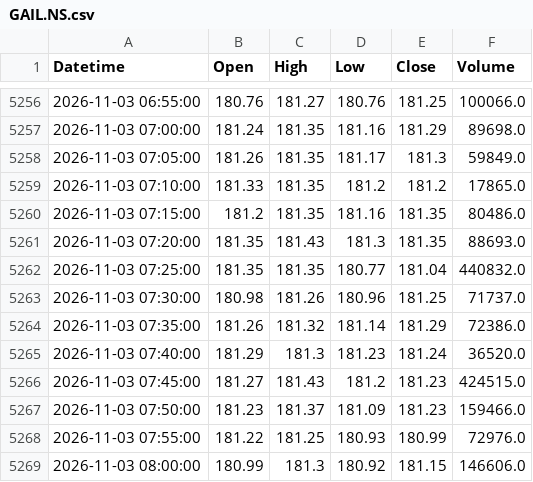
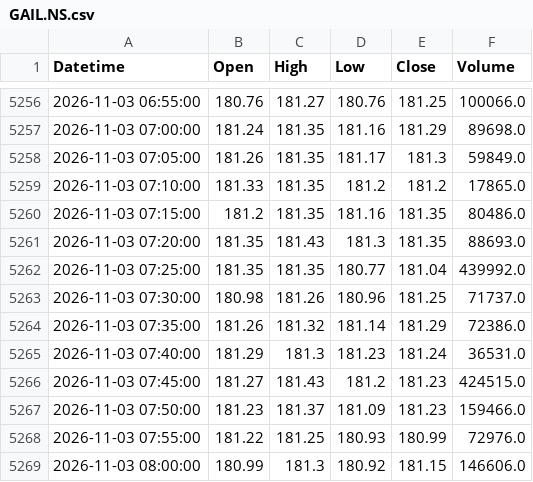
Before and after one commit to StormCoder52/s1t2o3c4k5-s6c7r8e9e10n11e12r13, a CSV file: indian_stocks_ohlcv_5m/GAIL.NS.csv, drawn as a sheet; only a part is shown, gaps mark what is left out.

```diff
--- a/indian_stocks_ohlcv_5m/GAIL.NS.csv
+++ b/indian_stocks_ohlcv_5m/GAIL.NS.csv
@@ -5261,6 +5261,6 @@ Datetime,Open,High,Low,Close,Volume
 2026-11-03 07:20:00,181.35,181.43,181.3,181.35,88693.0
-2026-11-03 07:25:00,181.35,181.35,180.77,181.04,440832.0
+2026-11-03 07:25:00,181.35,181.35,180.77,181.04,439992.0
 2026-11-03 07:30:00,180.98,181.26,180.96,181.25,71737.0
 2026-11-03 07:35:00,181.26,181.32,181.14,181.29,72386.0
-2026-11-03 07:40:00,181.29,181.3,181.23,181.24,36520.0
+2026-11-03 07:40:00,181.29,181.3,181.23,181.24,36531.0
 2026-11-03 07:45:00,181.27,181.43,181.2,181.23,424515.0
```
Also changed, not shown: indian_stocks_ohlcv_5m/AXISBANK.NS.csv, indian_stocks_ohlcv_5m/BEL.NS.csv, 6 other files.
